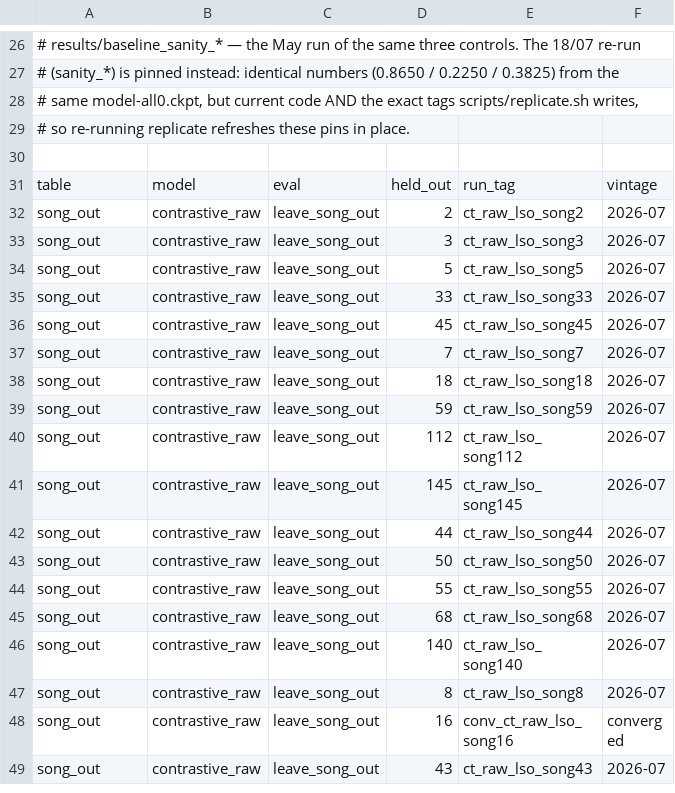
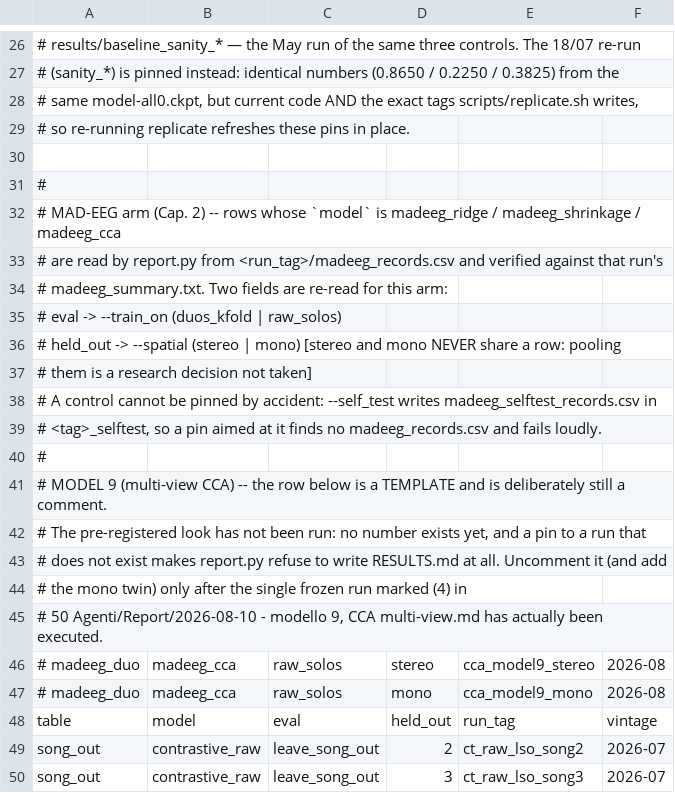
Before and after one commit to giampyhatesyou/EEG-Decoding-with-CLAP, a TSV file: results_manifest.tsv, drawn as a sheet; only a part is shown, gaps mark what is left out; the shorter side is filled out with more unchanged rows.

Commit message:
feat(madeeg): model 9 -- multi-view CCA behind --estimator cca
A third estimator for the linear anchor, not a parallel entrypoint: it reuses
the validated data path (HDF5 loader, folds, --spatial, --filters, --eeg_clean,
--self_test, the decision rule, the record format) and leaves the ridge branch
literally unchanged. rho(s) = sum of the first k canonical correlations of
CCA(X, Y_s); the decision stays argmax over the sources present in the trial.

src/models/cca_multiview.py holds the views and the algebra and touches no file;
the entrypoint owns the data. Every new flag asserts instead of falling back.

Two statistics, and the summary says so above the numbers: rho is the decision
statistic, inner_val_r is the back-projected reconstruction scored with the same
band_pearson the ridge uses -- the only one comparable with a ridge number.

--inner_val_only fits exactly as a real run would and stops before a single test
trial is built, so a configuration step cannot leak an accuracy.

Also: --self_test now writes its summary to <tag>_selftest/ with the synthetic-EEG
caveat inside the file, and sweeps/report.py can pin the MAD-EEG arm (verified
against madeeg_summary.txt). With no MAD-EEG row pinned its output is byte-identical.

Regression: ridge defaults reproduce 0.5584 / 0.4805 / self-test PASS, and
madeeg_records.csv keeps the archived md5s (03208f7d..., fd1601ae...).

```diff
--- a/results_manifest.tsv
+++ b/results_manifest.tsv
@@ -30,2 +30,19 @@
 
+#
+# MAD-EEG arm (Cap. 2) -- rows whose `model` is madeeg_ridge / madeeg_shrinkage / madeeg_cca
+#   are read by report.py from <run_tag>/madeeg_records.csv and verified against that run's
+#   madeeg_summary.txt. Two fields are re-read for this arm:
+#       eval     -> --train_on  (duos_kfold | raw_solos)
+#       held_out -> --spatial   (stereo | mono)   [stereo and mono NEVER share a row: pooling
+#                                                  them is a research decision not taken]
+#   A control cannot be pinned by accident: --self_test writes madeeg_selftest_records.csv in
+#   <tag>_selftest, so a pin aimed at it finds no madeeg_records.csv and fails loudly.
+#
+# MODEL 9 (multi-view CCA) -- the row below is a TEMPLATE and is deliberately still a comment.
+#   The pre-registered look has not been run: no number exists yet, and a pin to a run that
+#   does not exist makes report.py refuse to write RESULTS.md at all. Uncomment it (and add
+#   the mono twin) only after the single frozen run marked (4) in
+#   50 Agenti/Report/2026-08-10 - modello 9, CCA multi-view.md has actually been executed.
+# madeeg_duo	madeeg_cca	raw_solos	stereo	cca_model9_stereo	2026-08
+# madeeg_duo	madeeg_cca	raw_solos	mono	cca_model9_mono	2026-08
 table	model	eval	held_out	run_tag	vintage
```
Also changed, not shown: 3 other files.
